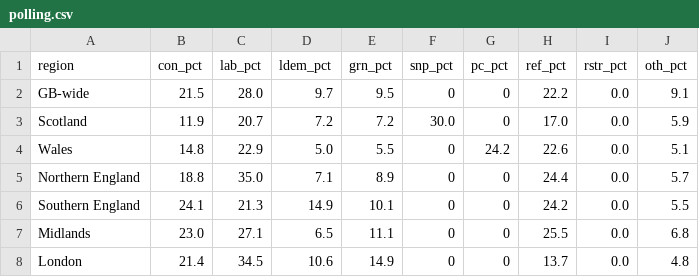
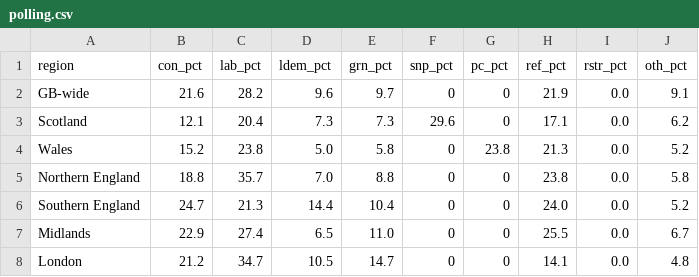
Before and after one commit to glasgow46239/britainpredicts, a CSV file: polling.csv, drawn as a sheet.

```diff
--- a/polling.csv
+++ b/polling.csv
@@ -1,8 +1,8 @@
 region,con_pct,lab_pct,ldem_pct,grn_pct,snp_pct,pc_pct,ref_pct,rstr_pct,oth_pct
-GB-wide,21.5,28.0,9.7,9.5,0,0,22.2,0.0,9.1
-Scotland,11.9,20.7,7.2,7.2,30.0,0,17.0,0.0,5.9
-Wales,14.8,22.9,5.0,5.5,0,24.2,22.6,0.0,5.1
-Northern England,18.8,35.0,7.1,8.9,0,0,24.4,0.0,5.7
-Southern England,24.1,21.3,14.9,10.1,0,0,24.2,0.0,5.5
-Midlands,23.0,27.1,6.5,11.1,0,0,25.5,0.0,6.8
-London,21.4,34.5,10.6,14.9,0,0,13.7,0.0,4.8
+GB-wide,21.6,28.2,9.6,9.7,0,0,21.9,0.0,9.1
+Scotland,12.1,20.4,7.3,7.3,29.6,0,17.1,0.0,6.2
+Wales,15.2,23.8,5.0,5.8,0,23.8,21.3,0.0,5.2
+Northern England,18.8,35.7,7.0,8.8,0,0,23.8,0.0,5.8
+Southern England,24.7,21.3,14.4,10.4,0,0,24.0,0.0,5.2
+Midlands,22.9,27.4,6.5,11.0,0,0,25.5,0.0,6.7
+London,21.2,34.7,10.5,14.7,0,0,14.1,0.0,4.8
```
